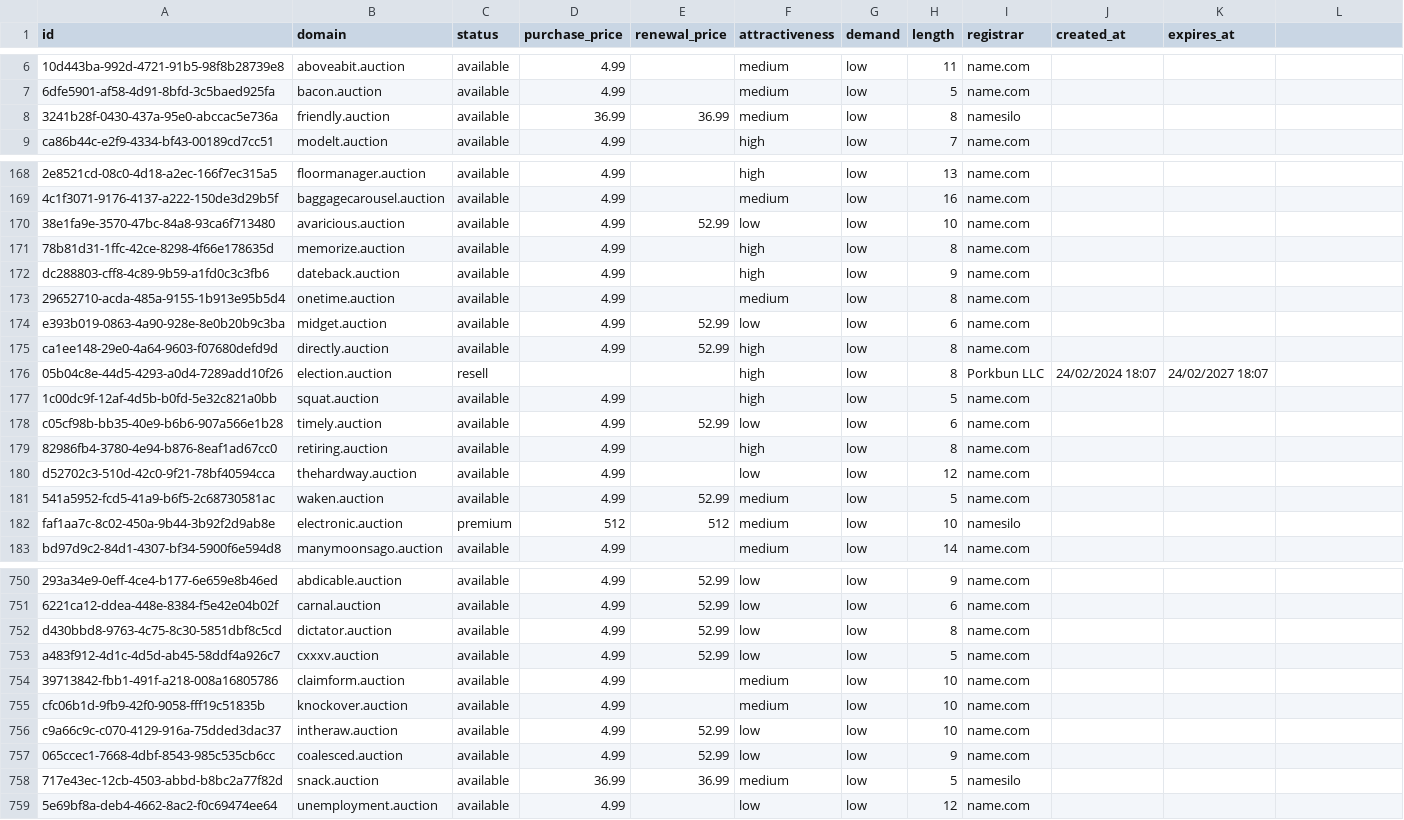
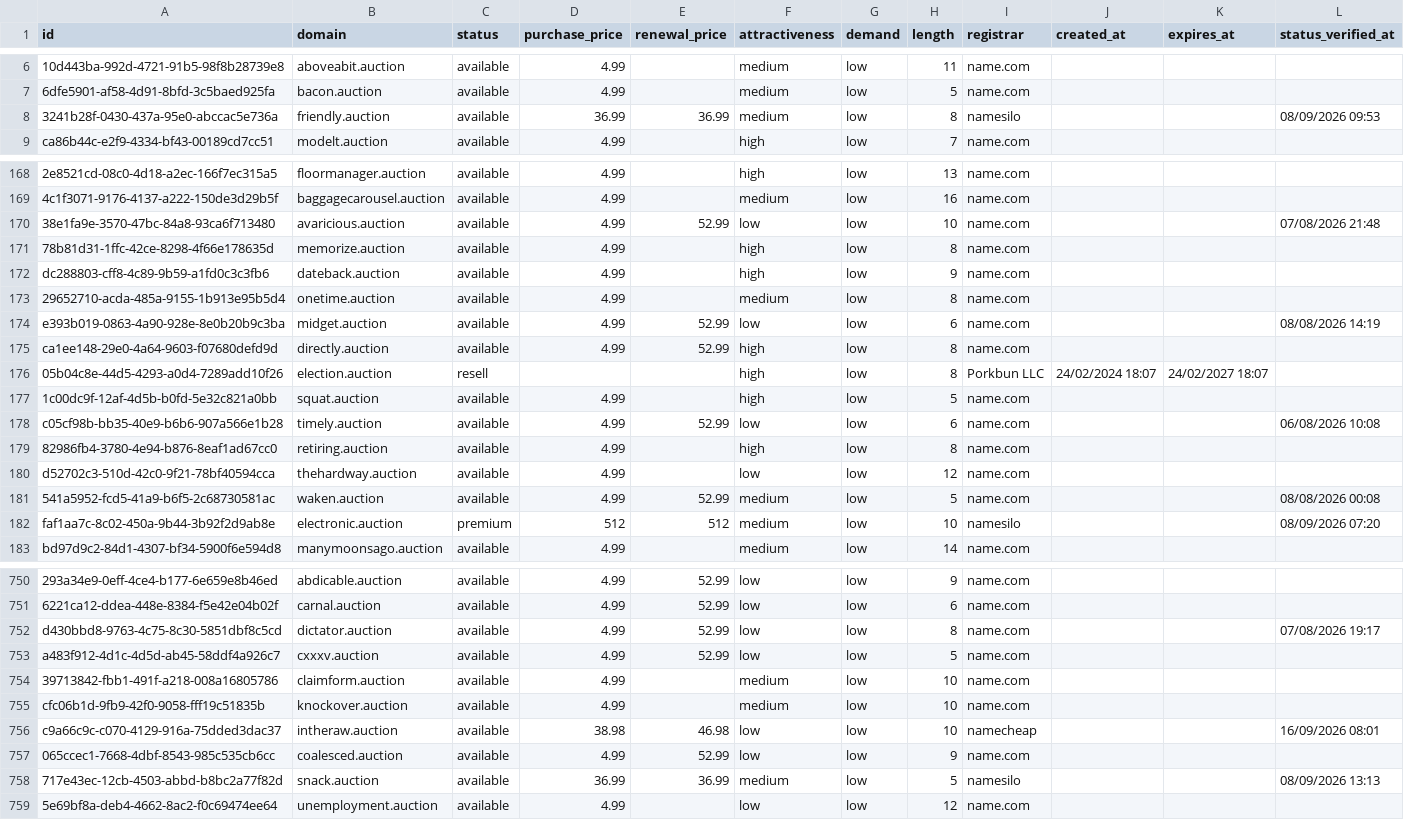
Before and after one commit to UniqueDomains/auction-oneword-domains, a CSV file: auction.csv, drawn as a sheet; only a part is shown, gaps mark what is left out; the diff covers the shown part only; the diff names each change by its address in the sheet, - before the commit and + after, or states it on an @@ line.

```diff
--- a/auction.csv
+++ b/auction.csv
-L1: (empty)
+L1: status_verified_at
-L8 (status_verified_at): (empty)
+L8 (status_verified_at): 08/09/2026 09:53
-L170 (status_verified_at): (empty)
+L170 (status_verified_at): 07/08/2026 21:48
-L174 (status_verified_at): (empty)
+L174 (status_verified_at): 08/08/2026 14:19
-L178 (status_verified_at): (empty)
+L178 (status_verified_at): 06/08/2026 10:08
-L181 (status_verified_at): (empty)
+L181 (status_verified_at): 08/08/2026 00:08
-L182 (status_verified_at): (empty)
+L182 (status_verified_at): 08/09/2026 07:20
-L752 (status_verified_at): (empty)
+L752 (status_verified_at): 07/08/2026 19:17
-D756 (purchase_price): 4.99
+D756 (purchase_price): 38.98
-E756 (renewal_price): 52.99
+E756 (renewal_price): 46.98
-I756 (registrar): name.com
+I756 (registrar): namecheap
-L756 (status_verified_at): (empty)
+L756 (status_verified_at): 16/09/2026 08:01
-L758 (status_verified_at): (empty)
+L758 (status_verified_at): 08/09/2026 13:13
```
Also changed, not shown: 120 edited cells elsewhere in this file, 6 other files.
